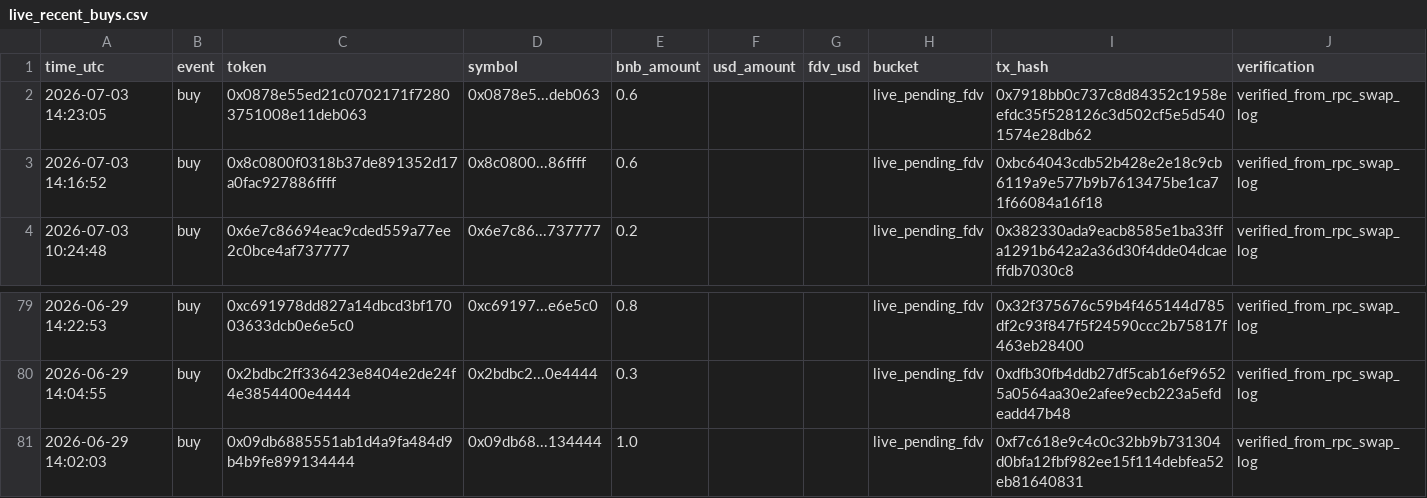
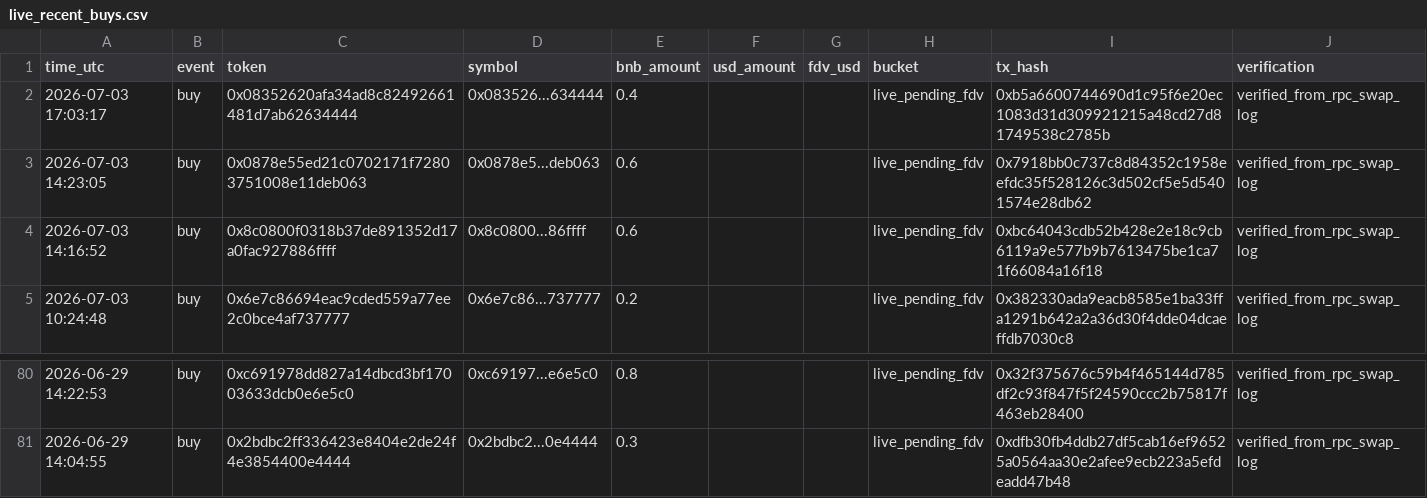
Before and after one commit to hahahakang/bsc-fourmeme-analysis-live, a CSV file: data/live_recent_buys.csv, drawn as a sheet; only a part is shown, gaps mark what is left out.

```diff
--- a/data/live_recent_buys.csv
+++ b/data/live_recent_buys.csv
@@ -1,2 +1,3 @@
 time_utc,event,token,symbol,bnb_amount,usd_amount,fdv_usd,bucket,tx_hash,verification
+2026-07-03 17:03:17,buy,0x08352620afa34ad8c82492661481d7ab62634444,0x083526...634444,0.4,,,live_pending_fdv,0xb5a6600744690d1c95f6e20ec1083d31d309921215a48cd27d81749538c2785b,verified_from_rpc_swap_log
 2026-07-03 14:23:05,buy,0x0878e55ed21c0702171f72803751008e11deb063,0x0878e5...deb063,0.6,,,live_pending_fdv,0x7918bb0c737c8d84352c1958eefdc35f528126c3d502cf5e5d5401574e28db62,verified_from_rpc_swap_log
@@ -80,2 +81 @@ time_utc,event,token,symbol,bnb_amount,usd_amount,fdv_usd,bucket,tx_hash,verific
 2026-06-29 14:04:55,buy,0x2bdbc2ff336423e8404e2de24f4e3854400e4444,0x2bdbc2...0e4444,0.3,,,live_pending_fdv,0xdfb30fb4ddb27df5cab16ef96525a0564aa30e2afee9ecb223a5efdeadd47b48,verified_from_rpc_swap_log
-2026-06-29 14:02:03,buy,0x09db6885551ab1d4a9fa484d9b4b9fe899134444,0x09db68...134444,1.0,,,live_pending_fdv,0xf7c618e9c4c0c32bb9b731304d0bfa12fbf982ee15f114debfea52eb81640831,verified_from_rpc_swap_log
```
Also changed, not shown: data/live_events.csv, data/live_recent_positions.csv, 5 other files.
